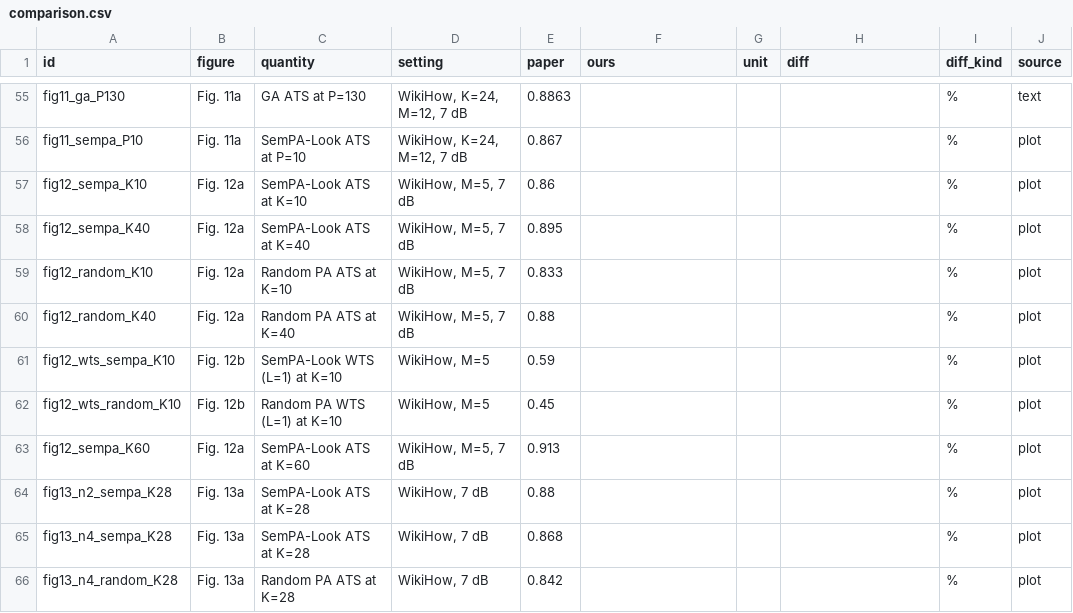
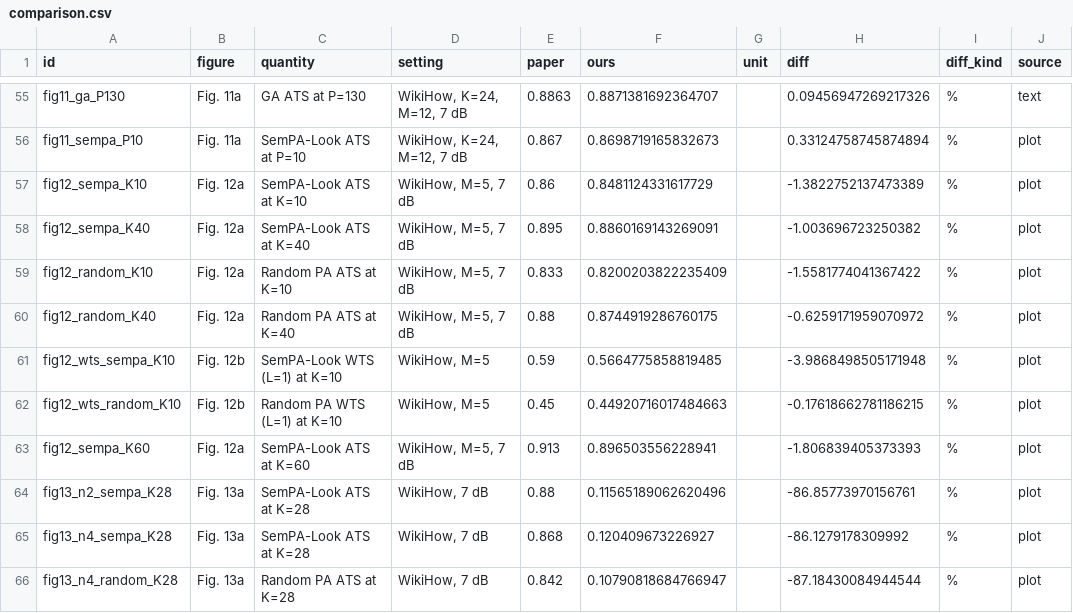
Before and after one commit to poseidon577/sempa-look, a CSV file: results/stage4/comparison.csv, drawn as a sheet; only a part is shown, gaps mark what is left out; the diff covers the shown part only; the diff names each change by its address in the sheet, - before the commit and + after, or states it on an @@ line.

```diff
--- a/results/stage4/comparison.csv
+++ b/results/stage4/comparison.csv
-F55 (ours): (empty)
+F55 (ours): 0.8871381692364707
-H55 (diff): (empty)
+H55 (diff): 0.09456947269217326
-F56 (ours): (empty)
+F56 (ours): 0.8698719165832673
-H56 (diff): (empty)
+H56 (diff): 0.33124758745874894
-F57 (ours): (empty)
+F57 (ours): 0.8481124331617729
-H57 (diff): (empty)
+H57 (diff): -1.3822752137473389
-F58 (ours): (empty)
+F58 (ours): 0.8860169143269091
-H58 (diff): (empty)
+H58 (diff): -1.003696723250382
-F59 (ours): (empty)
+F59 (ours): 0.8200203822235409
-H59 (diff): (empty)
+H59 (diff): -1.5581774041367422
-F60 (ours): (empty)
+F60 (ours): 0.8744919286760175
-H60 (diff): (empty)
+H60 (diff): -0.6259171959070972
-F61 (ours): (empty)
+F61 (ours): 0.5664775858819485
-H61 (diff): (empty)
+H61 (diff): -3.9868498505171948
-F62 (ours): (empty)
+F62 (ours): 0.44920716017484663
-H62 (diff): (empty)
+H62 (diff): -0.17618662781186215
-F63 (ours): (empty)
+F63 (ours): 0.896503556228941
-H63 (diff): (empty)
+H63 (diff): -1.806839405373393
-F64 (ours): (empty)
+F64 (ours): 0.11565189062620496
-H64 (diff): (empty)
+H64 (diff): -86.85773970156761
-F65 (ours): (empty)
+F65 (ours): 0.120409673226927
-H65 (diff): (empty)
+H65 (diff): -86.1279178309992
-F66 (ours): (empty)
+F66 (ours): 0.10790818684766947
-H66 (diff): (empty)
+H66 (diff): -87.18430084944544
```
Also changed, not shown: 36 edited cells elsewhere in this file, 25 other files.
